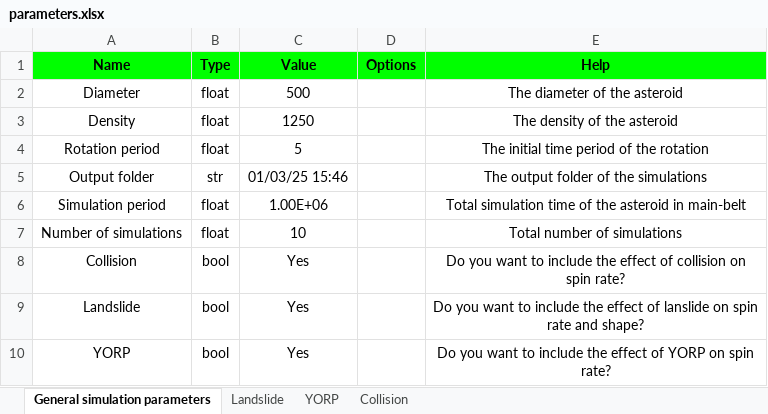
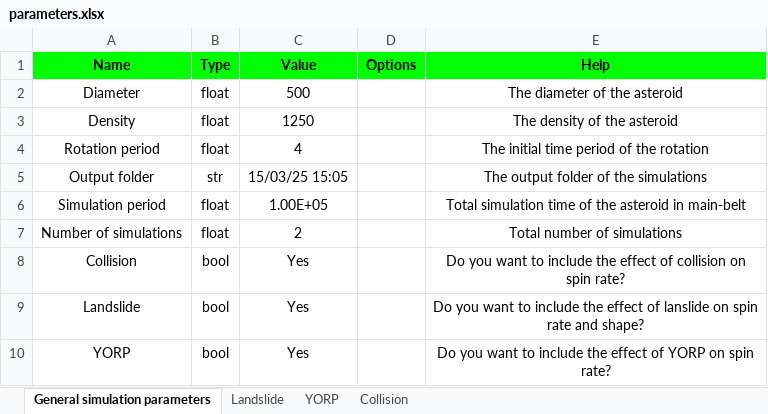
Before and after one commit to gauravjungli/Asteroids, an Excel workbook: input/parameters.xlsx, sheet General simulation parameters, drawn as a sheet; values as stored, in another font and other column widths than the file's, no borders; the diff names each change by its address in the sheet, - before the commit and + after, or states it on an @@ line.

```diff
--- a/input/parameters.xlsx (sheet General simulation parameters)
+++ b/input/parameters.xlsx (sheet General simulation parameters)
-C4 (Value): 5
+C4 (Value): 4
-C5 (Value): 01/03/25 15:46
+C5 (Value): 15/03/25 15:05
-C6 (Value): 1.00E+06
+C6 (Value): 1.00E+05
-C7 (Value): 10
+C7 (Value): 2
```
Also changed, not shown: sheet Landslide, sheet Collision, 17 other files.
